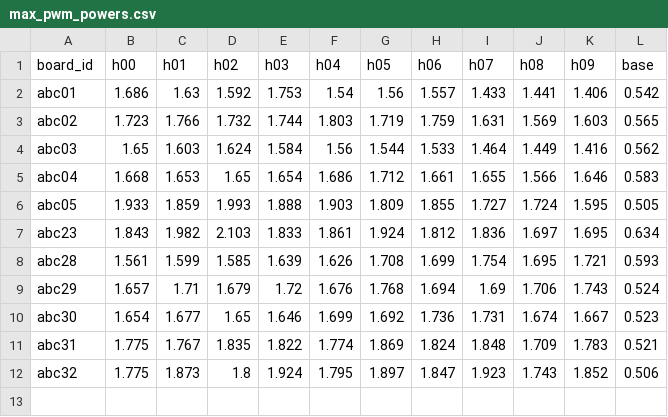
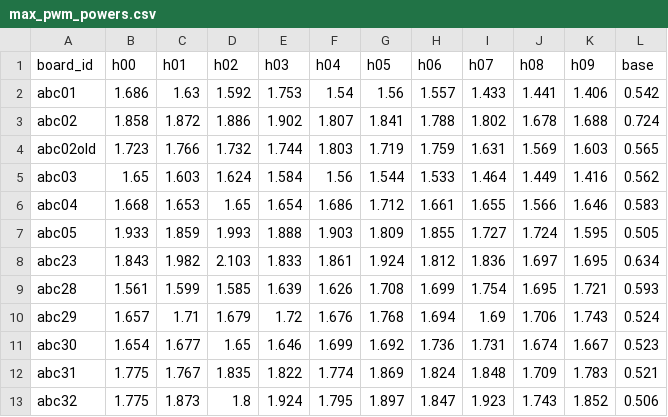
Before and after one commit to epfl-mobots/ABCCalibration, a CSV file: max_pwm_powers.csv, drawn as a sheet.

```diff
--- a/max_pwm_powers.csv
+++ b/max_pwm_powers.csv
@@ -2,3 +2,4 @@ board_id,h00,h01,h02,h03,h04,h05,h06,h07,h08,h09,base
 abc01,1.686,1.63,1.592,1.753,1.54,1.56,1.557,1.433,1.441,1.406,0.542
-abc02,1.723,1.766,1.732,1.744,1.803,1.719,1.759,1.631,1.569,1.603,0.565
+abc02,1.858,1.872,1.886,1.902,1.807,1.841,1.788,1.802,1.678,1.688,0.724
+abc02old,1.723,1.766,1.732,1.744,1.803,1.719,1.759,1.631,1.569,1.603,0.565
 abc03,1.65,1.603,1.624,1.584,1.56,1.544,1.533,1.464,1.449,1.416,0.562
```
Also changed, not shown: 2 other files.
